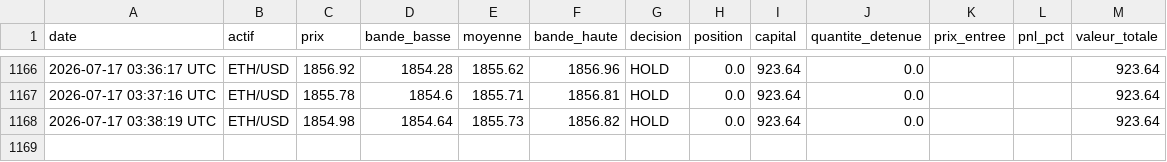
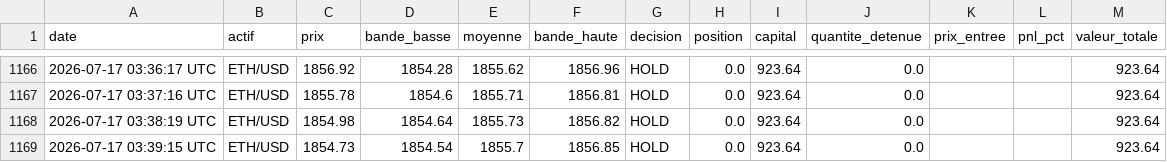
Before and after one commit to ohnonpaslui/Bot-Trading-v2, a CSV file: journal_scalping_bollinger_ETHUSD.csv, drawn as a sheet; only a part is shown, gaps mark what is left out; the diff names each change by its address in the sheet, - before the commit and + after, or states it on an @@ line.

```diff
--- a/journal_scalping_bollinger_ETHUSD.csv
+++ b/journal_scalping_bollinger_ETHUSD.csv
+row 1169: 2026-07-17 03:39:15 UTC | ETH/USD | 1854.73 | 1854.54 | 1855.7 | 1856.85 | HOLD | 0.0 | 923.64 | 0.0 |  |  | 923.64
```
Also changed, not shown: journal_scalping_bollinger_BTCUSD.csv.
